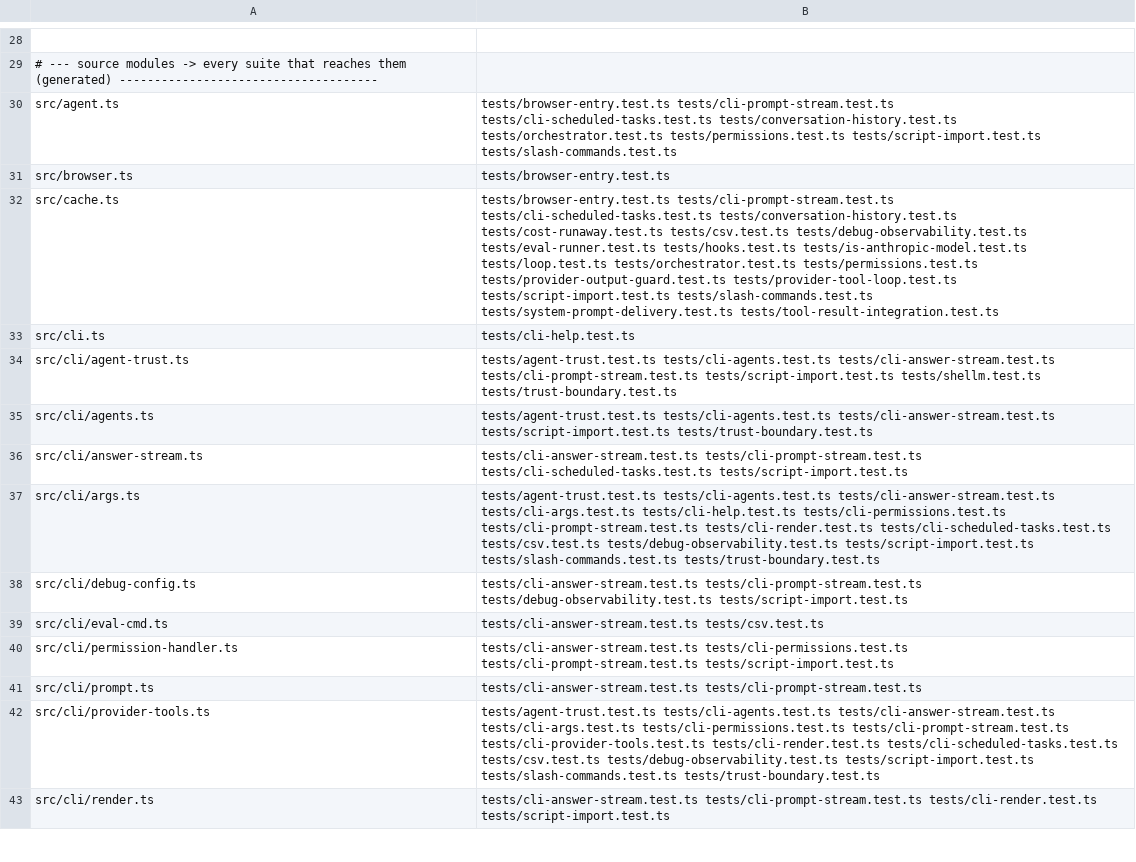
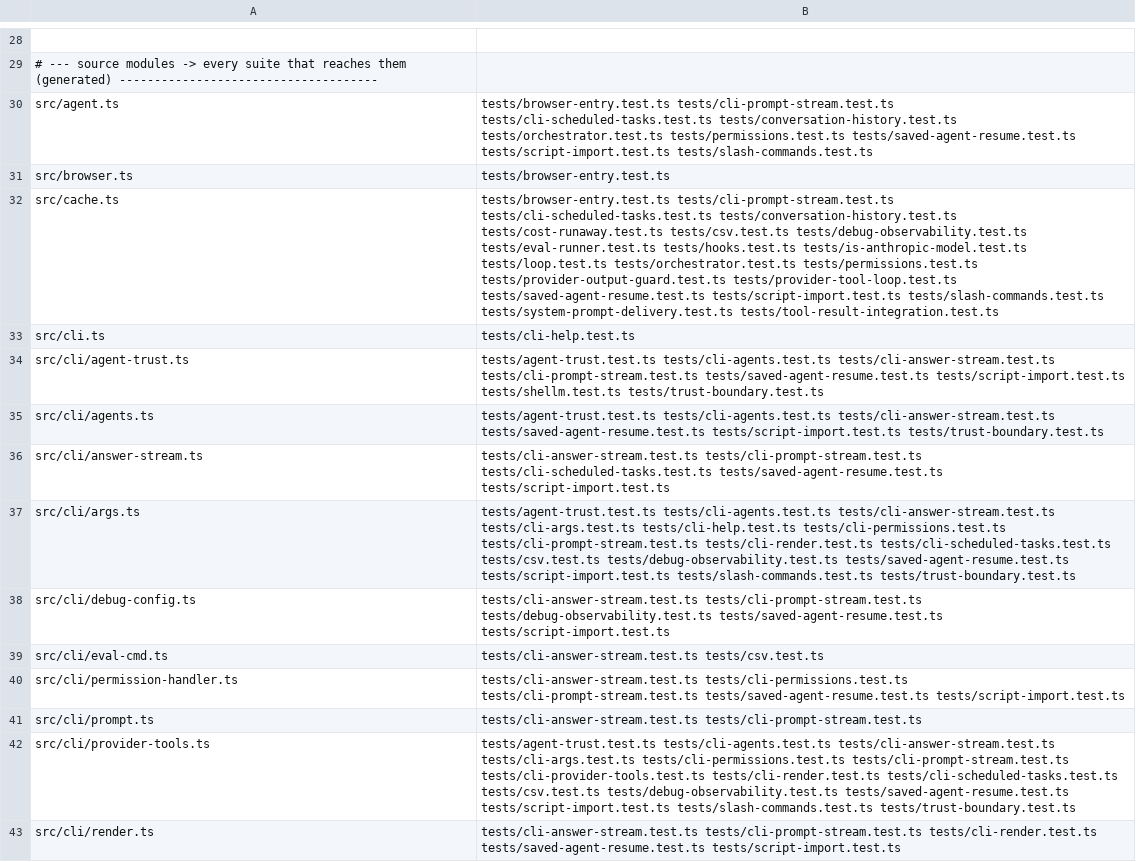
Before and after one commit to PaulKinlan/agent-do, a TSV file: tools/suite-map.tsv, drawn as a sheet; only a part is shown, gaps mark what is left out; the diff covers the shown part only; the diff names each change by its address in the sheet, - before the commit and + after, or states it on an @@ line.

Commit message:
fix(security): saved-agent resume honours --no-tools and --read-only (agent-do-u3bv)
runSavedAgent read effectiveNoTools from the saved config only, so
'npx agent-do run <saved> --no-tools' was silently ignored: full workspace
tools were built anyway while the operator believed tools were off.
--read-only was honoured for the workspace but the memory store still read
saved.readOnly, so it stayed writable. The saved config GRANTS capabilities
and the command line takes them away: both flags now OR in
(effectiveNoTools = saved.noTools || args.noTools, same for readOnly, and
the memory store uses the effective value). runSavedAgent is exported so the
resume path is directly testable; new suite pins the wiring at the tool
constructors with mocked boundaries.

Release-note: 'npx agent-do run <saved> --no-tools' and '--read-only' now
apply to saved-agent resumes (previously --no-tools was ignored there).

```diff
--- a/tools/suite-map.tsv
+++ b/tools/suite-map.tsv
-B30: …tests/orchestrator.test.ts tests/permissions.test.ts tests/script-import.test.ts tests/slash-commands.test.ts
+B30: …tests/orchestrator.test.ts tests/permissions.test.ts tests/saved-agent-resume.test.ts tests/script-import.test.ts tests/slash-commands.test.ts
-B32: …tests/provider-output-guard.test.ts tests/provider-tool-loop.test.ts tests/script-import.test.ts tests/slash-commands.test.ts…
+B32: …tests/provider-output-guard.test.ts tests/provider-tool-loop.test.ts tests/saved-agent-resume.test.ts tests/script-import.test.ts tests/slash-commands.test.ts…
-B34: …tests/cli-answer-stream.test.ts tests/cli-prompt-stream.test.ts tests/script-import.test.ts tests/shellm.test.ts…
+B34: …tests/cli-answer-stream.test.ts tests/cli-prompt-stream.test.ts tests/saved-agent-resume.test.ts tests/script-import.test.ts tests/shellm.test.ts…
-B35: …tests/cli-agents.test.ts tests/cli-answer-stream.test.ts tests/script-import.test.ts tests/trust-boundary.test.ts
+B35: …tests/cli-agents.test.ts tests/cli-answer-stream.test.ts tests/saved-agent-resume.test.ts tests/script-import.test.ts tests/trust-boundary.test.ts
-B36: …tests/cli-prompt-stream.test.ts tests/cli-scheduled-tasks.test.ts tests/script-import.test.ts
+B36: …tests/cli-prompt-stream.test.ts tests/cli-scheduled-tasks.test.ts tests/saved-agent-resume.test.ts tests/script-import.test.ts
-B37: …tests/csv.test.ts tests/debug-observability.test.ts tests/script-import.test.ts tests/slash-commands.test.ts…
+B37: …tests/csv.test.ts tests/debug-observability.test.ts tests/saved-agent-resume.test.ts tests/script-import.test.ts tests/slash-commands.test.ts…
-B38: …tests/cli-prompt-stream.test.ts tests/debug-observability.test.ts tests/script-import.test.ts
+B38: …tests/cli-prompt-stream.test.ts tests/debug-observability.test.ts tests/saved-agent-resume.test.ts tests/script-import.test.ts
-B40: …tests/cli-permissions.test.ts tests/cli-prompt-stream.test.ts tests/script-import.test.ts
+B40: …tests/cli-permissions.test.ts tests/cli-prompt-stream.test.ts tests/saved-agent-resume.test.ts tests/script-import.test.ts
-B42: …tests/csv.test.ts tests/debug-observability.test.ts tests/script-import.test.ts tests/slash-commands.test.ts…
+B42: …tests/csv.test.ts tests/debug-observability.test.ts tests/saved-agent-resume.test.ts tests/script-import.test.ts tests/slash-commands.test.ts…
-B43: …tests/cli-prompt-stream.test.ts tests/cli-render.test.ts tests/script-import.test.ts
+B43: …tests/cli-prompt-stream.test.ts tests/cli-render.test.ts tests/saved-agent-resume.test.ts tests/script-import.test.ts
```
Also changed, not shown: 36 edited cells elsewhere in this file, 3 other files.
